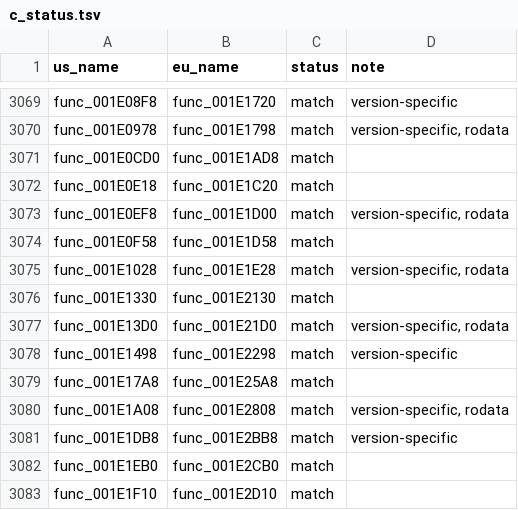
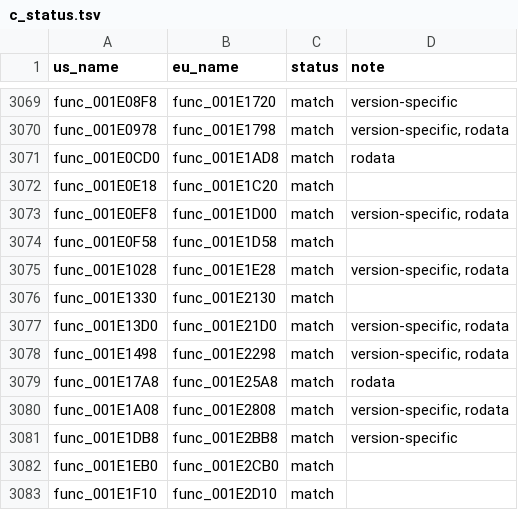
Before and after one commit to OpenThievius/sly1-decomp, a TSV file: config/eu/c_status.tsv, drawn as a sheet; only a part is shown, gaps mark what is left out.

```diff
--- a/config/eu/c_status.tsv
+++ b/config/eu/c_status.tsv
@@ -3070,3 +3070,3 @@ func_001E08F8	func_001E1720	match	version-specific
 func_001E0978	func_001E1798	match	version-specific, rodata
-func_001E0CD0	func_001E1AD8	match	
+func_001E0CD0	func_001E1AD8	match	rodata
 func_001E0E18	func_001E1C20	match	
@@ -3077,4 +3077,4 @@ func_001E1330	func_001E2130	match
 func_001E13D0	func_001E21D0	match	version-specific, rodata
-func_001E1498	func_001E2298	match	version-specific
-func_001E17A8	func_001E25A8	match	
+func_001E1498	func_001E2298	match	version-specific, rodata
+func_001E17A8	func_001E25A8	match	rodata
 func_001E1A08	func_001E2808	match	version-specific, rodata
```
Also changed, not shown: config/us/c_data.tsv, 1 other file.
